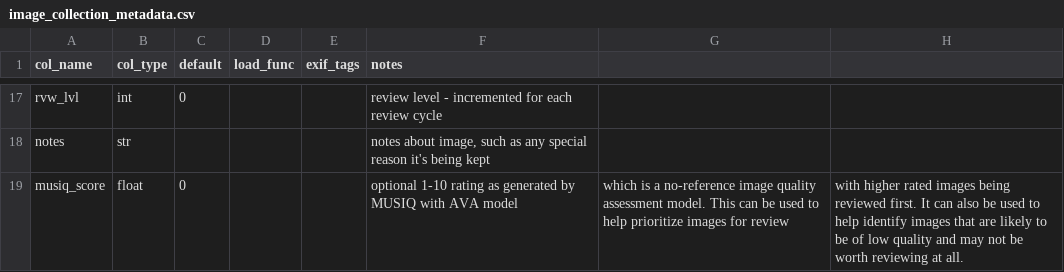
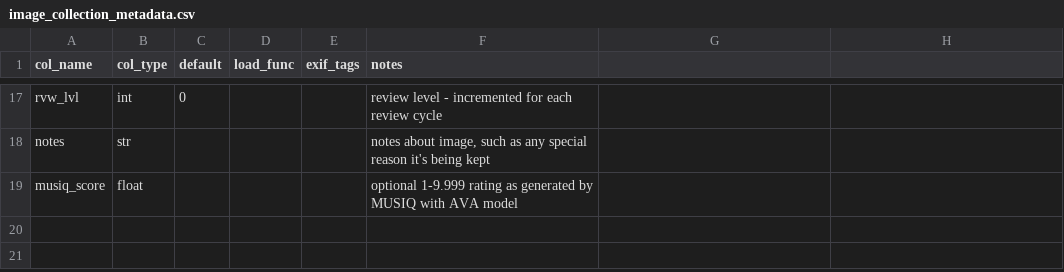
Before and after one commit to ddgarrett/process_images, a CSV file: image_collection_metadata.csv, drawn as a sheet; only a part is shown, gaps mark what is left out.

```diff
--- a/image_collection_metadata.csv
+++ b/image_collection_metadata.csv
@@ -18,2 +18,2 @@ rvw_lvl,int,0,,,review level - incremented for each review cycle
 notes,str,,,,"notes about image, such as any special reason it's being kept"
-musiq_score,float,0,,,optional 1-10 rating as generated by MUSIQ with AVA model, which is a no-reference image quality assessment model. This can be used to help prioritize images for review, with higher rated images being reviewed first. It can also be used to help identify images that are likely to be of low quality and may not be worth reviewing at all.
+musiq_score,float,,,,optional 1-9.999 rating as generated by MUSIQ with AVA model
```
Also changed, not shown: 2 other files.
